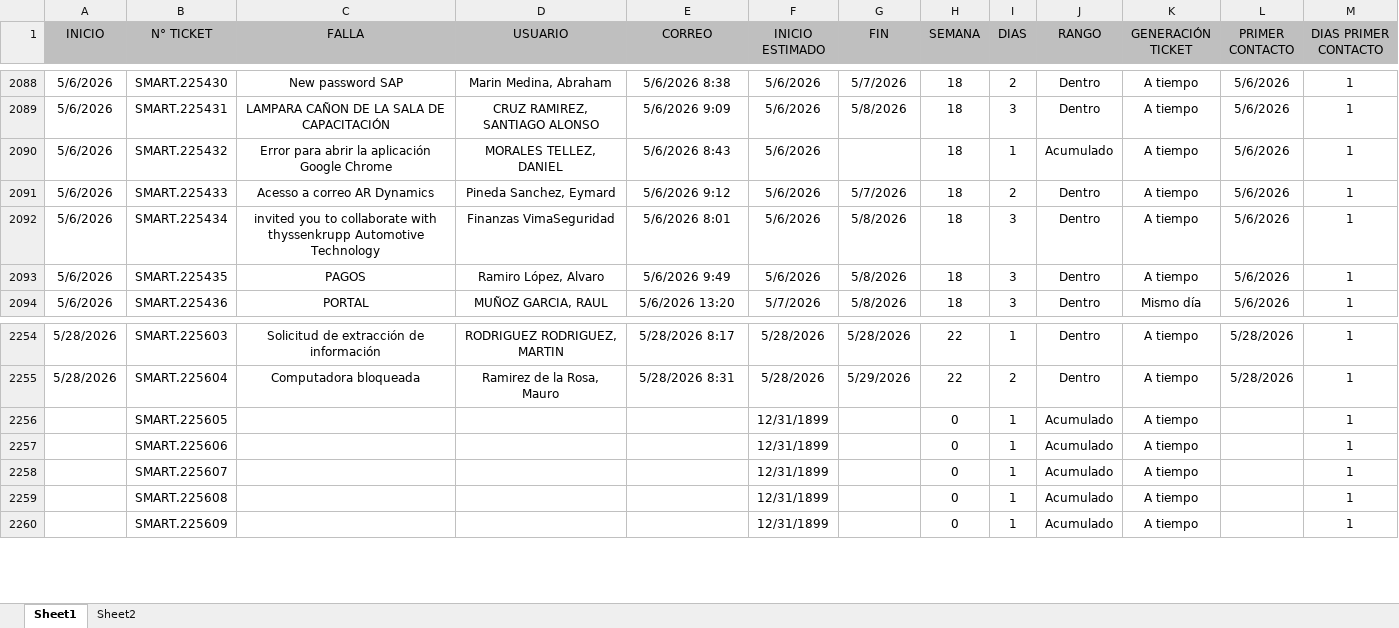
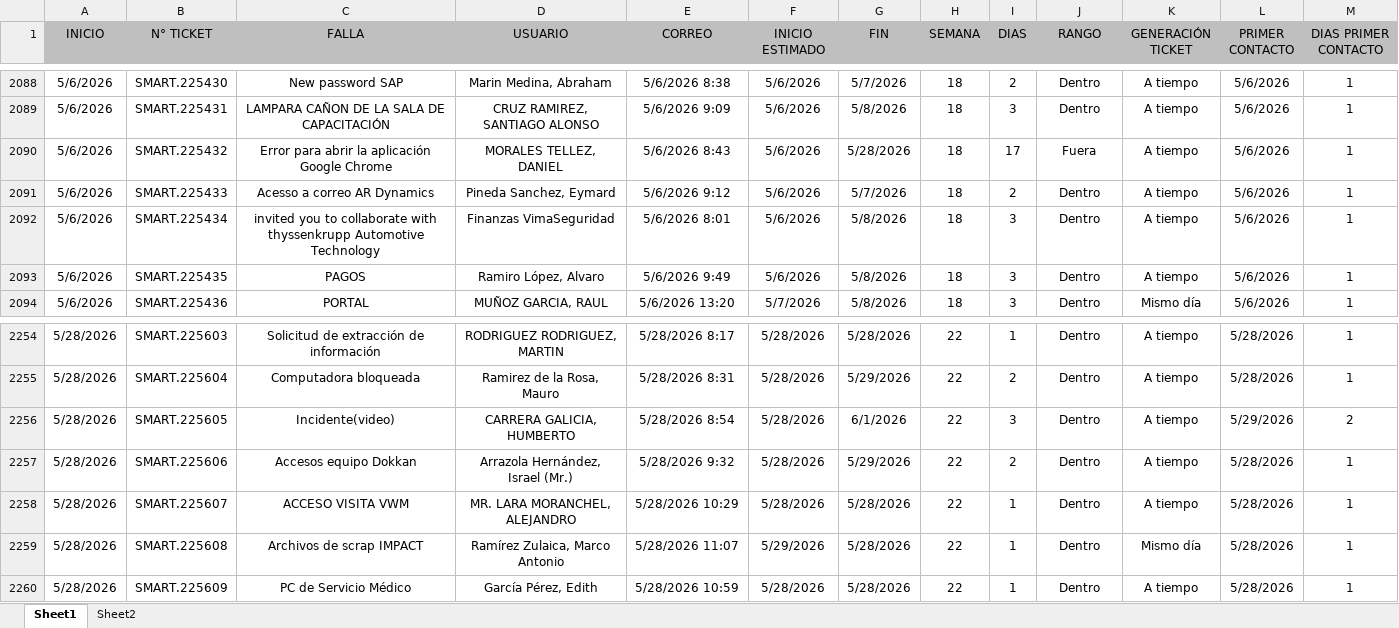
Before and after one commit to Dannap7337/Reporte-mensual, an Excel workbook: Tickets año.xlsx, sheet Sheet1, drawn as a sheet; only a part is shown, gaps mark what is left out; values as stored, in another font and other column widths than the file's, no borders; conditional formats and table styles not drawn; the diff covers the shown part only; the diff names each change by its address in the sheet, - before the commit and + after, or states it on an @@ line.

Commit message:
Add files via upload

```diff
--- a/Tickets año.xlsx (sheet Sheet1)
+++ b/Tickets año.xlsx (sheet Sheet1)
-G2090 (FIN): (empty)
+G2090 (FIN): 5/28/2026
-I2090 (DIAS): 1
+I2090 (DIAS): 17
-J2090 (RANGO): Acumulado
+J2090 (RANGO): Fuera
-A2256:A2260 (INICIO): (empty)
+A2256:A2260 (INICIO): 5/28/2026
-C2256 (FALLA): (empty)
+C2256 (FALLA): Incidente(video)
-D2256 (USUARIO): (empty)
+D2256 (USUARIO): CARRERA GALICIA, HUMBERTO
-E2256 (CORREO): (empty)
+E2256 (CORREO): 5/28/2026 8:54
-F2256:F2258 (INICIO ESTIMADO): 12/31/1899
+F2256:F2258 (INICIO ESTIMADO): 5/28/2026
-G2256 (FIN): (empty)
+G2256 (FIN): 6/1/2026
-H2256:H2260 (SEMANA): 0
+H2256:H2260 (SEMANA): 22
-I2256 (DIAS): 1
+I2256 (DIAS): 3
-J2256:J2260 (RANGO): Acumulado
+J2256:J2260 (RANGO): Dentro
-L2256 (PRIMER CONTACTO): (empty)
+L2256 (PRIMER CONTACTO): 5/29/2026
-M2256 (DIAS PRIMER CONTACTO): 1
+M2256 (DIAS PRIMER CONTACTO): 2
-C2257 (FALLA): (empty)
+C2257 (FALLA): Accesos equipo Dokkan
-D2257 (USUARIO): (empty)
+D2257 (USUARIO): Arrazola Hernández, Israel (Mr.)
-E2257 (CORREO): (empty)
+E2257 (CORREO): 5/28/2026 9:32
-G2257 (FIN): (empty)
+G2257 (FIN): 5/29/2026
-I2257 (DIAS): 1
+I2257 (DIAS): 2
-L2257:L2260 (PRIMER CONTACTO): (empty)
+L2257:L2260 (PRIMER CONTACTO): 5/28/2026
-C2258 (FALLA): (empty)
+C2258 (FALLA): ACCESO VISITA VWM
-D2258 (USUARIO): (empty)
+D2258 (USUARIO): MR. LARA MORANCHEL, ALEJANDRO
-E2258 (CORREO): (empty)
+E2258 (CORREO): 5/28/2026 10:29
-G2258:G2260 (FIN): (empty)
+G2258:G2260 (FIN): 5/28/2026
-C2259 (FALLA): (empty)
+C2259 (FALLA): Archivos de scrap IMPACT
-D2259 (USUARIO): (empty)
+D2259 (USUARIO): Ramírez Zulaica, Marco Antonio
-E2259 (CORREO): (empty)
+E2259 (CORREO): 5/28/2026 11:07
-F2259 (INICIO ESTIMADO): 12/31/1899
+F2259 (INICIO ESTIMADO): 5/29/2026
-K2259 (GENERACIÓN TICKET): A tiempo
+K2259 (GENERACIÓN TICKET): Mismo día
-C2260 (FALLA): (empty)
+C2260 (FALLA): PC de Servicio Médico
-D2260 (USUARIO): (empty)
+D2260 (USUARIO): García Pérez, Edith
-E2260 (CORREO): (empty)
+E2260 (CORREO): 5/28/2026 10:59
-F2260 (INICIO ESTIMADO): 12/31/1899
+F2260 (INICIO ESTIMADO): 5/28/2026
```
Also changed, not shown: 8 added rows and 323 edited cells elsewhere in this sheet.
